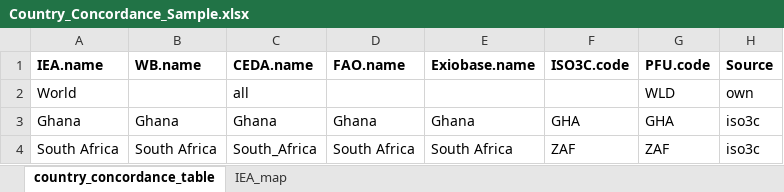
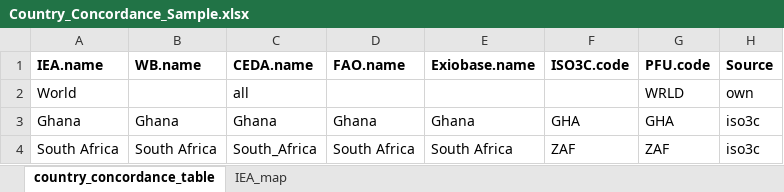
Before and after one commit to EnergyEconomyDecoupling/PFUWorkflow, an Excel workbook: inst/extdata/Concordance_Data/Country_Concordance_Sample.xlsx, sheet country_concordance_table, drawn as a sheet; values as stored, in another font and other column widths than the file's, no borders; the diff names each change by its address in the sheet, - before the commit and + after, or states it on an @@ line.

```diff
--- a/inst/extdata/Concordance_Data/Country_Concordance_Sample.xlsx (sheet country_concordance_table)
+++ b/inst/extdata/Concordance_Data/Country_Concordance_Sample.xlsx (sheet country_concordance_table)
-G2 (PFU.code): WLD
+G2 (PFU.code): WRLD
```
Also changed, not shown: inst/extdata/Exemplar_Table.xlsx, 22 other files.
